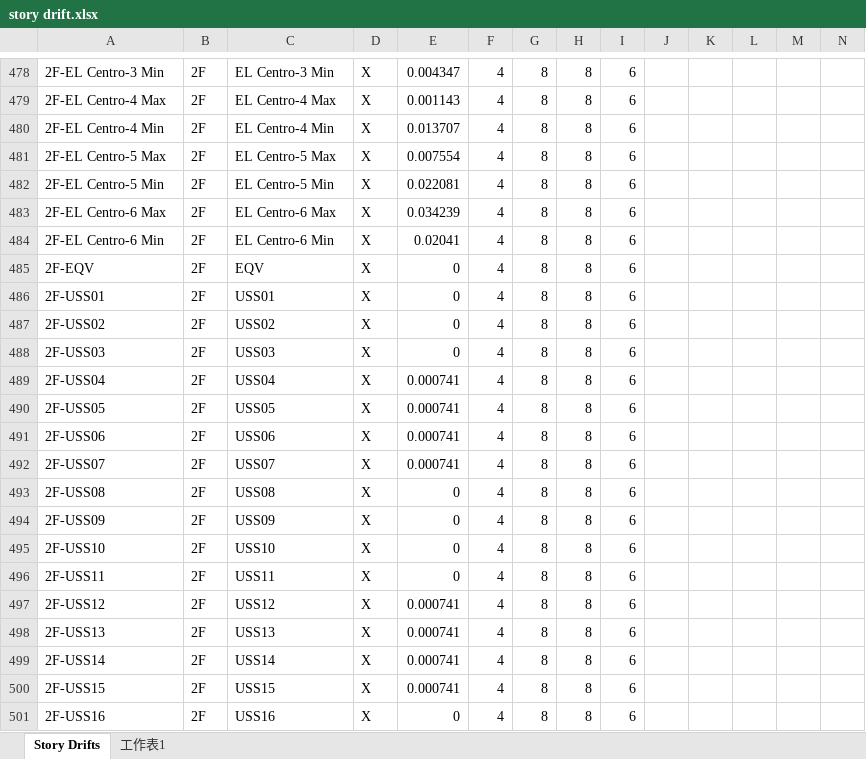
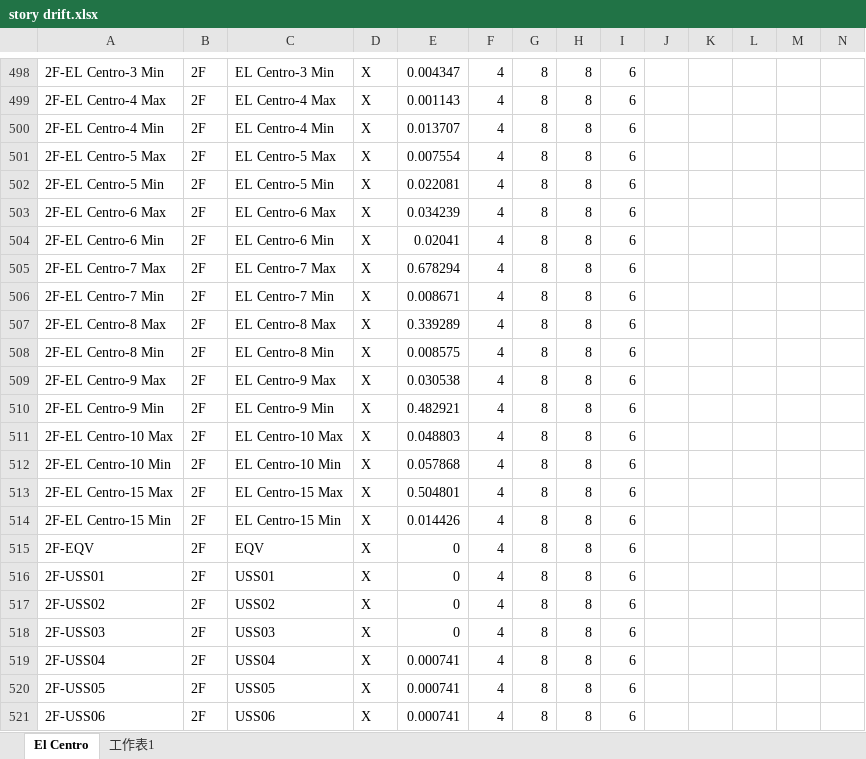
Before and after one commit to skyran1278/VbaProject, an Excel workbook: 20180126_SmartCut/Meeting/20190104 Meeting/story drift.xlsx, sheet El Centro, drawn as a sheet; only a part is shown, gaps mark what is left out; the shorter side is filled out with more unchanged rows; values as stored, in another font and other column widths than the file's, no borders; charts and pictures not drawn; rows hold the shown columns only; the diff covers the shown part only; the diff names each change by its address in the sheet, - before the commit and + after, or states it on an @@ line.

```diff
--- a/20180126_SmartCut/Meeting/20190104 Meeting/story drift.xlsx (sheet El Centro)
+++ b/20180126_SmartCut/Meeting/20190104 Meeting/story drift.xlsx (sheet El Centro)
-sheet tab: Story Drifts
+sheet tab: El Centro
+row 505: 2F-EL Centro-7 Max | 2F | EL Centro-7 Max | X | 0.678294 | 4 | 8 | 8 | 6
+row 506: 2F-EL Centro-7 Min | 2F | EL Centro-7 Min | X | 0.008671 | 4 | 8 | 8 | 6
+row 507: 2F-EL Centro-8 Max | 2F | EL Centro-8 Max | X | 0.339289 | 4 | 8 | 8 | 6
+row 508: 2F-EL Centro-8 Min | 2F | EL Centro-8 Min | X | 0.008575 | 4 | 8 | 8 | 6
+row 509: 2F-EL Centro-9 Max | 2F | EL Centro-9 Max | X | 0.030538 | 4 | 8 | 8 | 6
+row 510: 2F-EL Centro-9 Min | 2F | EL Centro-9 Min | X | 0.482921 | 4 | 8 | 8 | 6
+row 511: 2F-EL Centro-10 Max | 2F | EL Centro-10 Max | X | 0.048803 | 4 | 8 | 8 | 6
+row 512: 2F-EL Centro-10 Min | 2F | EL Centro-10 Min | X | 0.057868 | 4 | 8 | 8 | 6
+row 513: 2F-EL Centro-15 Max | 2F | EL Centro-15 Max | X | 0.504801 | 4 | 8 | 8 | 6
+row 514: 2F-EL Centro-15 Min | 2F | EL Centro-15 Min | X | 0.014426 | 4 | 8 | 8 | 6
```
Also changed, not shown: 20 added rows and 32 edited cells elsewhere in this sheet, formulas that keep their value, charts or pictures, 12 other files.
